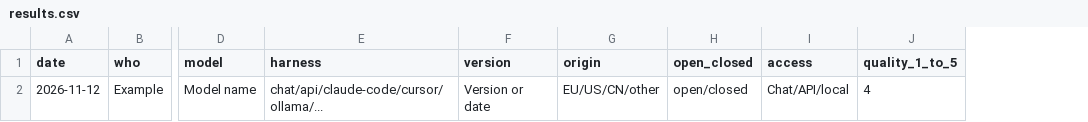
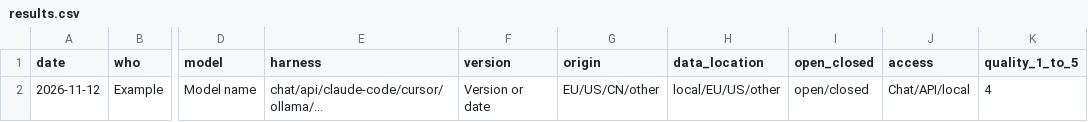
Before and after one commit to techgarden-frankfurt/ai-model-comparison, a CSV file: results/results.csv, drawn as a sheet; only a part is shown, gaps mark what is left out; the diff names each change by its address in the sheet, - before the commit and + after, or states it on an @@ line.

Commit message:
Add data_location column to results

```diff
--- a/results/results.csv
+++ b/results/results.csv
+column H (data_location), row 2: local/EU/US/other
```
Also changed, not shown: 1 other file.
